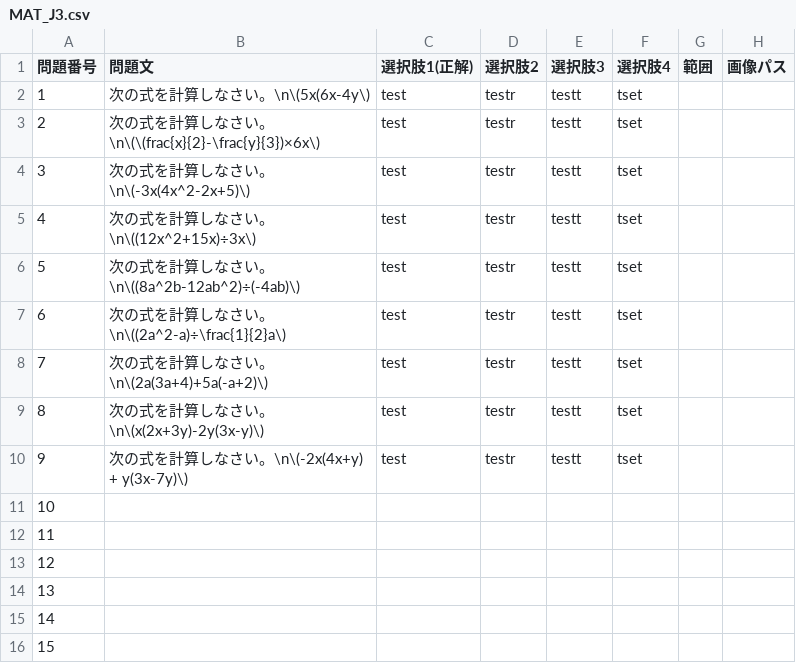
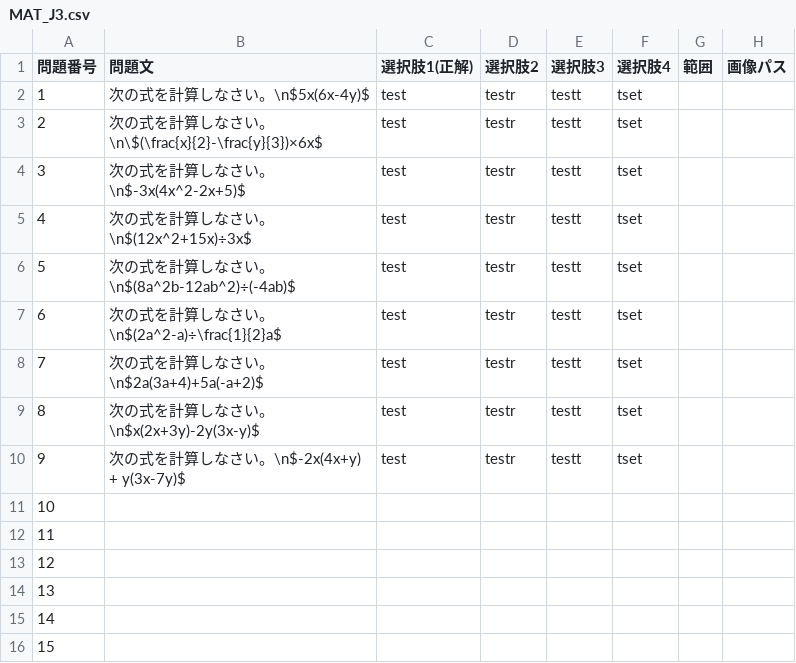
Before and after one commit to TAKE0583/web, a CSV file: CSV/MAT_J3.csv, drawn as a sheet; only a part is shown.

```diff
--- a/CSV/MAT_J3.csv
+++ b/CSV/MAT_J3.csv
@@ -1,11 +1,11 @@
 問題番号,問題文,選択肢1(正解),選択肢2,選択肢3,選択肢4,範囲,画像パス
-1,次の式を計算しなさい。\n\(5x(6x-4y\),test,testr,testt,tset,,
-2,次の式を計算しなさい。\n\(\(frac{x}{2}-\frac{y}{3})×6x\),test,testr,testt,tset,,
-3,次の式を計算しなさい。\n\(-3x(4x^2-2x+5)\),test,testr,testt,tset,,
-4,次の式を計算しなさい。\n\((12x^2+15x)÷3x\),test,testr,testt,tset,,
-5,次の式を計算しなさい。\n\((8a^2b-12ab^2)÷(-4ab)\),test,testr,testt,tset,,
-6,次の式を計算しなさい。\n\((2a^2-a)÷\frac{1}{2}a\),test,testr,testt,tset,,
-7,次の式を計算しなさい。\n\(2a(3a+4)+5a(-a+2)\),test,testr,testt,tset,,
-8,次の式を計算しなさい。\n\(x(2x+3y)-2y(3x-y)\),test,testr,testt,tset,,
-9,次の式を計算しなさい。\n\(-2x(4x+y) + y(3x-7y)\),test,testr,testt,tset,,
+1,次の式を計算しなさい。\n$5x(6x-4y)$,test,testr,testt,tset,,
+2,次の式を計算しなさい。\n\$(\frac{x}{2}-\frac{y}{3})×6x$,test,testr,testt,tset,,
+3,次の式を計算しなさい。\n$-3x(4x^2-2x+5)$,test,testr,testt,tset,,
+4,次の式を計算しなさい。\n$(12x^2+15x)÷3x$,test,testr,testt,tset,,
+5,次の式を計算しなさい。\n$(8a^2b-12ab^2)÷(-4ab)$,test,testr,testt,tset,,
+6,次の式を計算しなさい。\n$(2a^2-a)÷\frac{1}{2}a$,test,testr,testt,tset,,
+7,次の式を計算しなさい。\n$2a(3a+4)+5a(-a+2)$,test,testr,testt,tset,,
+8,次の式を計算しなさい。\n$x(2x+3y)-2y(3x-y)$,test,testr,testt,tset,,
+9,次の式を計算しなさい。\n$-2x(4x+y) + y(3x-7y)$,test,testr,testt,tset,,
 10,,,,,,,
```
Also changed, not shown: 1 other file.
